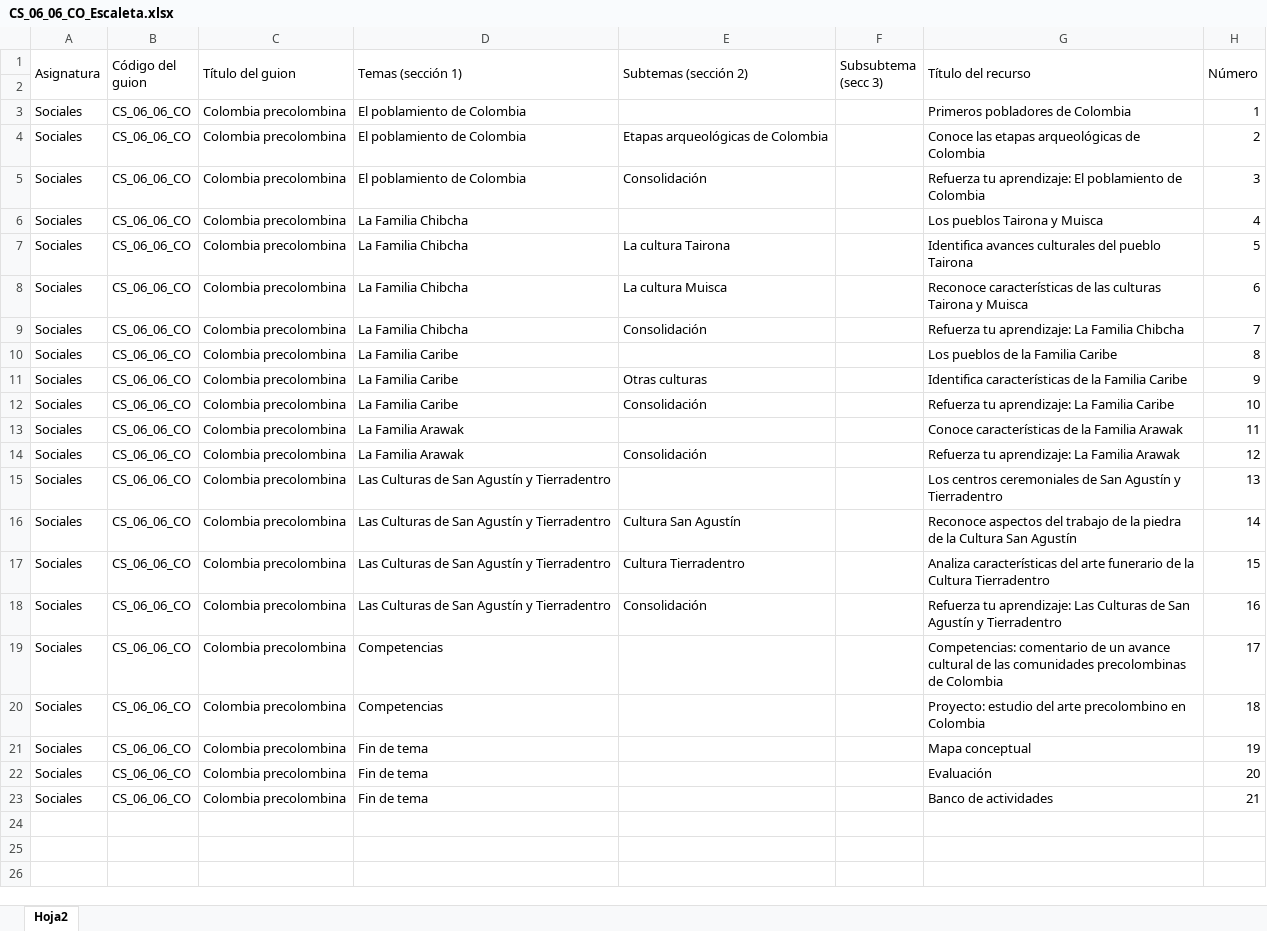
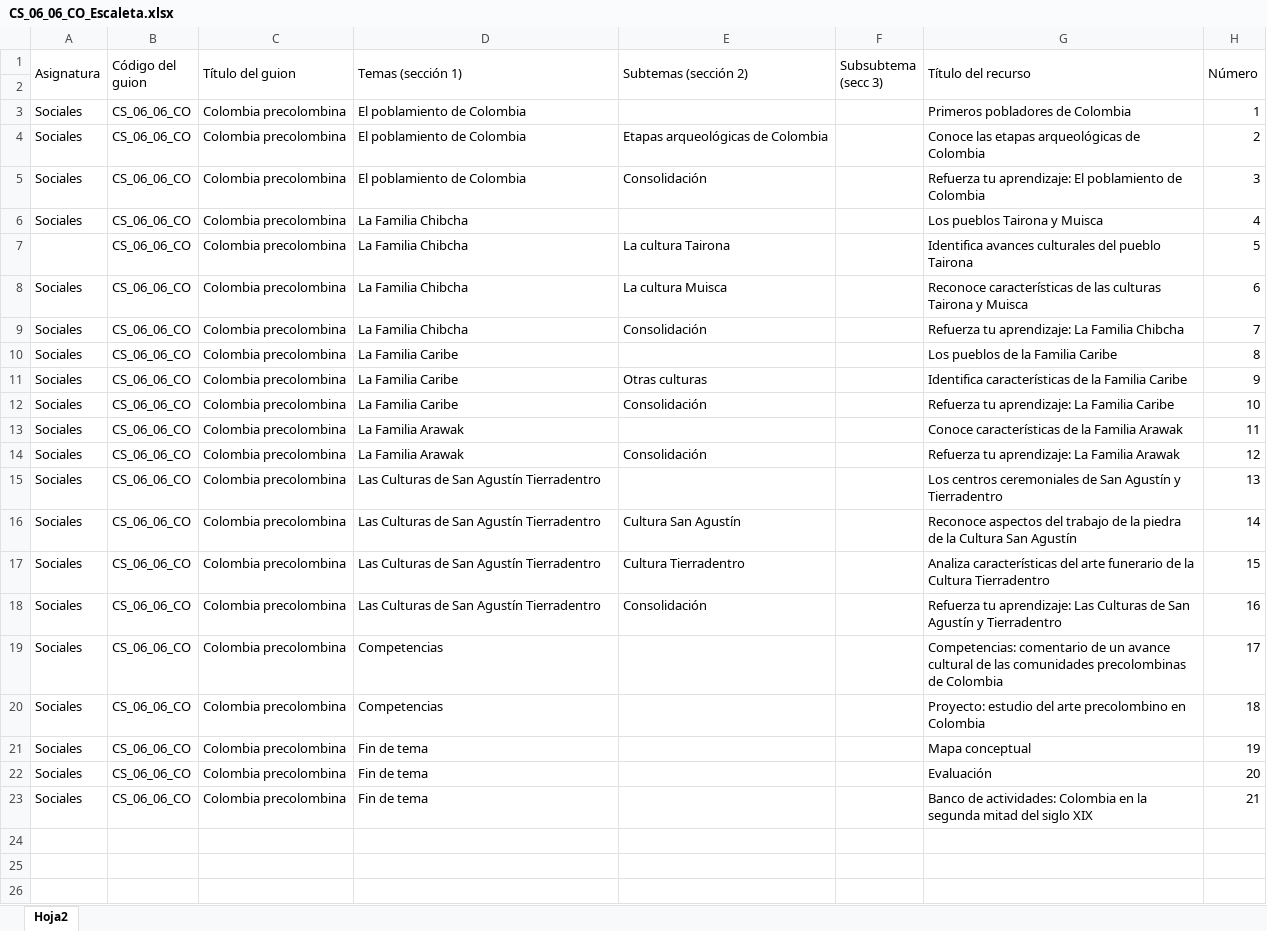
Before and after one commit to AulaPlanetaColombia/CienciasSociales, an Excel workbook: fuentes/contenidos/grado06/guion06/CS_06_06_CO_Escaleta.xlsx, sheet Hoja2, drawn as a sheet; only a part is shown; values as stored, in another font and other column widths than the file's, no cell formats; the diff names each change by its address in the sheet, - before the commit and + after, or states it on an @@ line.

```diff
--- a/fuentes/contenidos/grado06/guion06/CS_06_06_CO_Escaleta.xlsx (sheet Hoja2)
+++ b/fuentes/contenidos/grado06/guion06/CS_06_06_CO_Escaleta.xlsx (sheet Hoja2)
-A7 (Asignatura): Sociales
+A7 (Asignatura): (empty)
-D15:D18 (Temas (sección 1)): Las Culturas de San Agustín y Tierradentro
+D15:D18 (Temas (sección 1)): Las Culturas de San Agustín Tierradentro
-G23 (Título del recurso): Banco de actividades
+G23 (Título del recurso): Banco de actividades: Colombia en la segunda mitad del siglo XIX
```
Also changed, not shown: cell formats, 33 other files.
